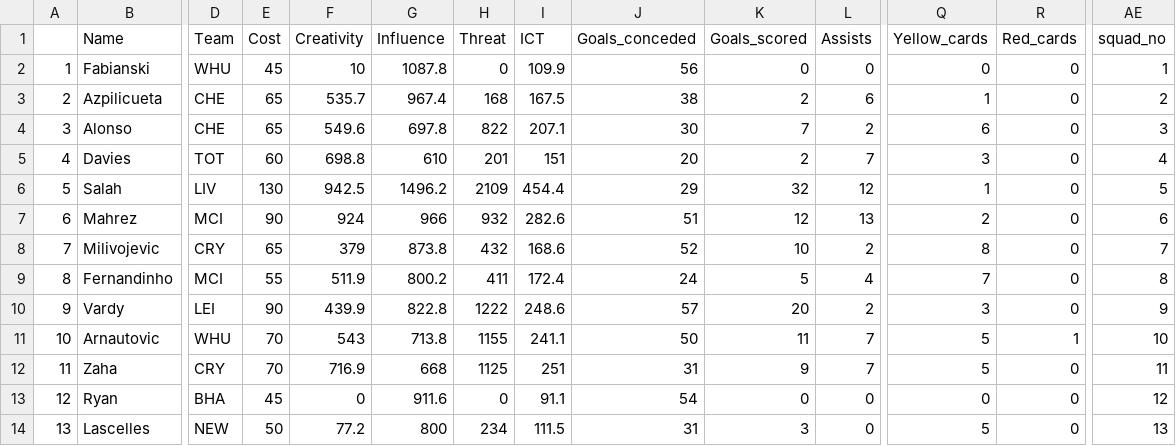
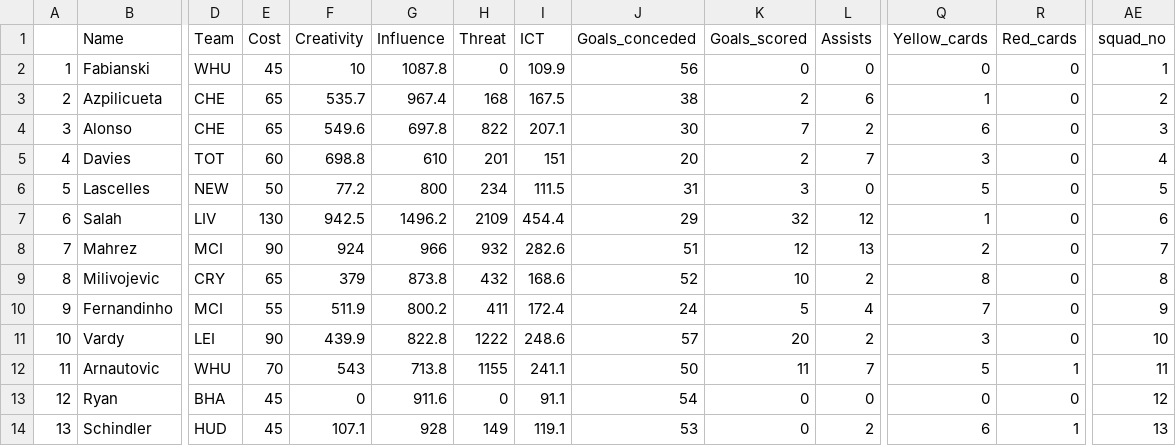
Before and after one commit to efemkay/fpl_analytics, a CSV file: Output/faizmk_enhanced_team.csv, drawn as a sheet; only a part is shown, gaps mark what is left out; removed rows and columns are numbered as before the commit, all else as after; rows hold the shown columns only; the diff covers the shown part only; the diff names each change by its address in the sheet, - before the commit and + after, or states it on an @@ line.

Commit message:
Add files via upload

```diff
--- a/Output/faizmk_enhanced_team.csv
+++ b/Output/faizmk_enhanced_team.csv
+row 6: 5 | Lascelles | NEW | 50 | 77.2 | 800 | 234 | 111.5 | 31 | 3 | 0 | 5 | 0 | 5
-A7: 5
+A7: 6
-AE7 (squad_no): 5
+AE7 (squad_no): 6
-A8: 6
+A8: 7
-AE8 (squad_no): 6
+AE8 (squad_no): 7
-A9: 7
+A9: 8
-AE9 (squad_no): 7
+AE9 (squad_no): 8
-A10: 8
+A10: 9
-AE10 (squad_no): 8
+AE10 (squad_no): 9
-A11: 9
+A11: 10
-AE11 (squad_no): 9
+AE11 (squad_no): 10
-A12: 10
+A12: 11
-AE12 (squad_no): 10
+AE12 (squad_no): 11
-row 12: 11 | Zaha | CRY | 70 | 716.9 | 668 | 1125 | 251 | 31 | 9 | 7 | 5 | 0 | 11
-B14 (Name): Lascelles
+B14 (Name): Schindler
-D14 (Team): NEW
+D14 (Team): HUD
-E14 (Cost): 50
+E14 (Cost): 45
-F14 (Creativity): 77.2
+F14 (Creativity): 107.1
-G14 (Influence): 800
+G14 (Influence): 928
-H14 (Threat): 234
+H14 (Threat): 149
-I14 (ICT): 111.5
+I14 (ICT): 119.1
-J14 (Goals_conceded): 31
+J14 (Goals_conceded): 53
-K14 (Goals_scored): 3
+K14 (Goals_scored): 0
-L14 (Assists): 0
+L14 (Assists): 2
-Q14 (Yellow_cards): 5
+Q14 (Yellow_cards): 6
-R14 (Red_cards): 0
+R14 (Red_cards): 1
```
Also changed, not shown: 49 edited cells elsewhere in this file.
